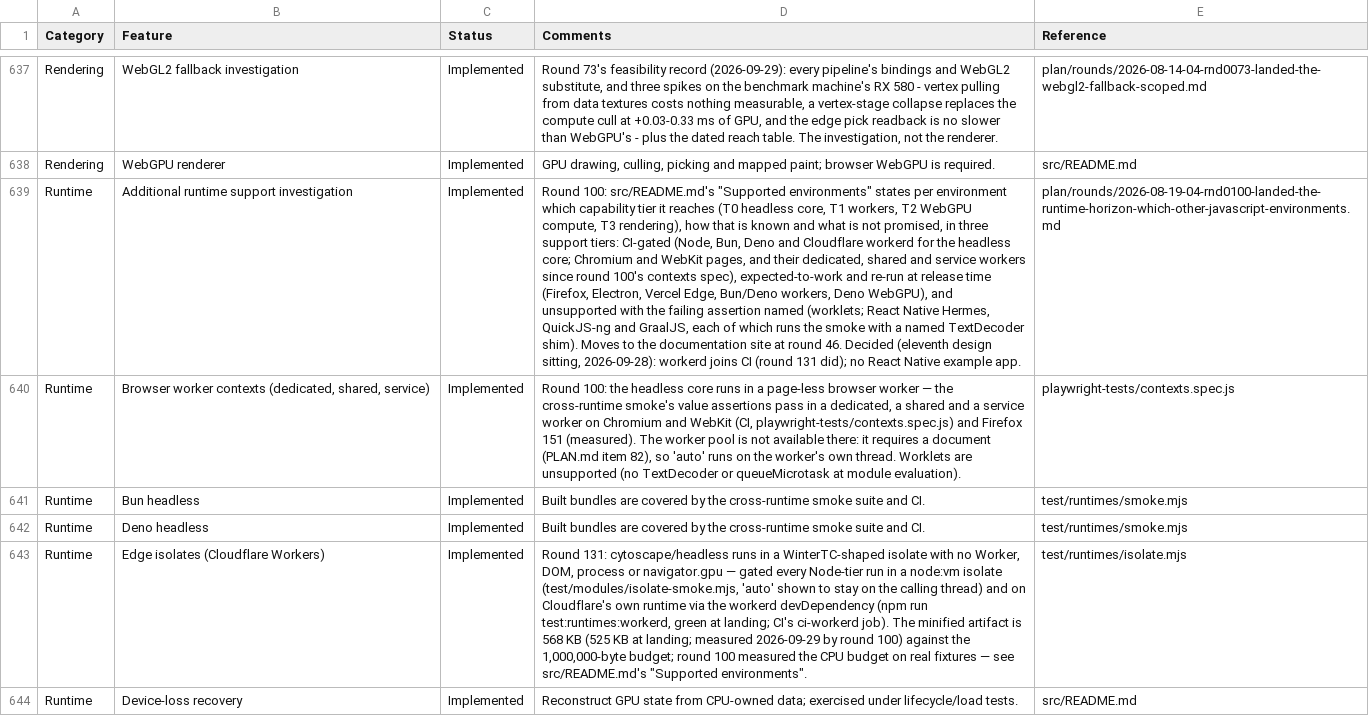
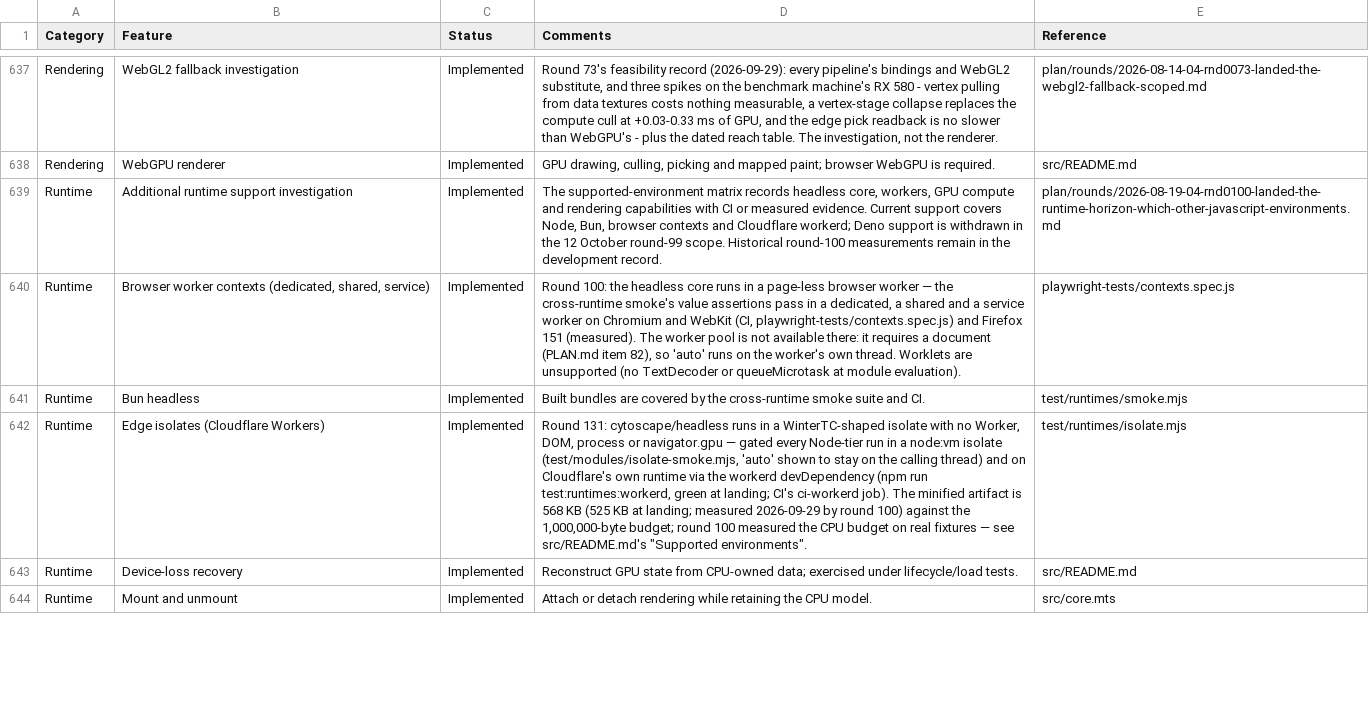
Before and after one commit to cytoscape/cytoscape.js, a CSV file: docs/features.csv, drawn as a sheet; only a part is shown, gaps mark what is left out; the shorter side is filled out with more unchanged rows; removed rows and columns are numbered as before the commit, all else as after; the diff covers the shown part only; the diff names each change by its address in the sheet, - before the commit and + after, or states it on an @@ line.

Commit message:
Close native Bun verification and update scoped round status
Record the complete Bun 1.4.0 and 1.4.3 composites against Node 24.18.0:
174 public files/3310 tests, 72 module files/1226 tests and 7 soak files/40
tests, with exact identities/outcomes and no failures or soft outcomes.
Each Bun native/probe throws pair matches all public identities, instruments
387 sites, hits 361 and classifies 19 browser-only plus 7 unreachable sites,
with no dead/unknown/misattributed sites or native-LCOV mismatch. All nine
Node/Bun bundle smokes, workerd's 56 assertions and six Chromium/WebKit worker
tests pass. Preserve the full Node gate and its subsequent final-soak evidence.

Rename round 99's record to landed, regenerate its index/dependency graph,
mark native Bun full verification implemented, update the supported-runtime
matrix and measured CI floor comments, and remove obsolete active Deno support
claims. Deno's known bootstrap issue closes by support withdrawal, not by a fix.
Keep historical runtime measurements and unrelated worktrees unchanged.
Alpha publication remains npm-only; JSR may be reconsidered after alpha.

Replace provisional Bun-tier prose with measured support and limits. Refresh
the executive summary and interview register from the three scoped records:
round 46 prose/API parity and round 84 table measurements are complete within
scope, while broader site and table/API work remains open. Preserve the five
unresolved v3 API dispositions for maintainer follow-up.

Final metadata validation: 111/111 actual leaf tests across status Markdown,
Features, site routing, plan records and feature inventory. The documentation
link audit and status:all build passed. Playwright opened Summary, Features and
the landed record at loopback with no page errors; screenshots were reviewed.
The owned preview server was stopped. git diff --check passed.

```diff
--- a/docs/features.csv
+++ b/docs/features.csv
-D639 (Comments): Round 100: src/README.md's "Supported environments" states per environment which capability tier it reaches (T0 headless core, T1 workers, T2 WebGPU compute, T3 rendering), how that is known and what is not promised, in three support tiers: CI-gated (Node, Bun, Deno and Cloudflare workerd for the headless core; Chromium and WebKit pages, and their dedicated, shared and service workers since round 100's contexts spec), expected-to-work and re-run at release time (Firefox, Electron, Vercel Edge, Bun/Deno workers, Deno WebGPU), and unsupported with the failing assertion named (worklets; React Native Hermes, QuickJS-ng and GraalJS, each of which runs the smoke with a named TextDecoder shim). Moves to the documentation site at round 46. Decided (eleventh design sitting, 2026-09-28): workerd joins CI (round 131 did); no React Native example app.
+D639 (Comments): The supported-environment matrix records headless core, workers, GPU compute and rendering capabilities with CI or measured evidence. Current support covers Node, Bun, browser contexts and Cloudflare workerd; Deno support is withdrawn in the 12 October round-99 scope. Historical round-100 measurements remain in the development record.
-row 642: Runtime | Deno headless | Implemented | Built bundles are covered by the cross-runtime smoke suite and CI. | test/runtimes/smoke.mjs
```
Also changed, not shown: 1 added row, 2 removed rows and 3 edited cells elsewhere in this file, 11 other files.
